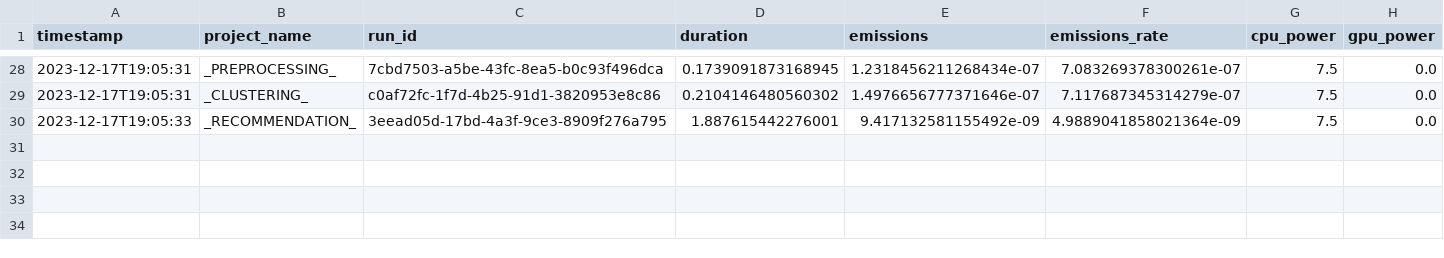
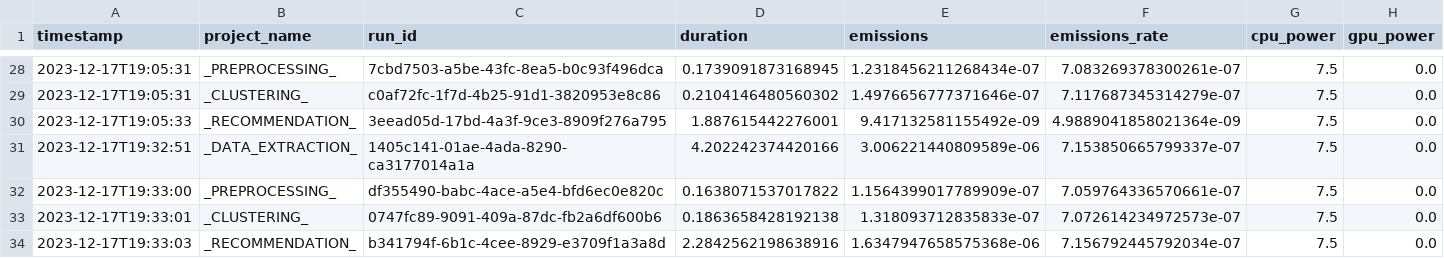
Before and after one commit to se4ai2324-uniba/MusicExpress, a CSV file: reports/codecarbon/emissions.csv, drawn as a sheet; only a part is shown, gaps mark what is left out; rows hold the shown columns only; the diff names each change by its address in the sheet, - before the commit and + after, or states it on an @@ line.

```diff
--- a/reports/codecarbon/emissions.csv
+++ b/reports/codecarbon/emissions.csv
+row 31: 2023-12-17T19:32:51 | _DATA_EXTRACTION_ | 1405c141-01ae-4ada-8290-ca3177014a1a | 4.202242374420166 | 3.006221440809589e-06 | 7.153850665799337e-07 | 7.5 | 0.0
+row 32: 2023-12-17T19:33:00 | _PREPROCESSING_ | df355490-babc-4ace-a5e4-bfd6ec0e820c | 0.1638071537017822 | 1.1564399017789909e-07 | 7.059764336570661e-07 | 7.5 | 0.0
+row 33: 2023-12-17T19:33:01 | _CLUSTERING_ | 0747fc89-9091-409a-87dc-fb2a6df600b6 | 0.1863658428192138 | 1.318093712835833e-07 | 7.072614234972573e-07 | 7.5 | 0.0
+row 34: 2023-12-17T19:33:03 | _RECOMMENDATION_ | b341794f-6b1c-4cee-8929-e3709f1a3a8d | 2.2842562198638916 | 1.6347947658575368e-06 | 7.156792445792034e-07 | 7.5 | 0.0
```
Also changed, not shown: 2 other files.
